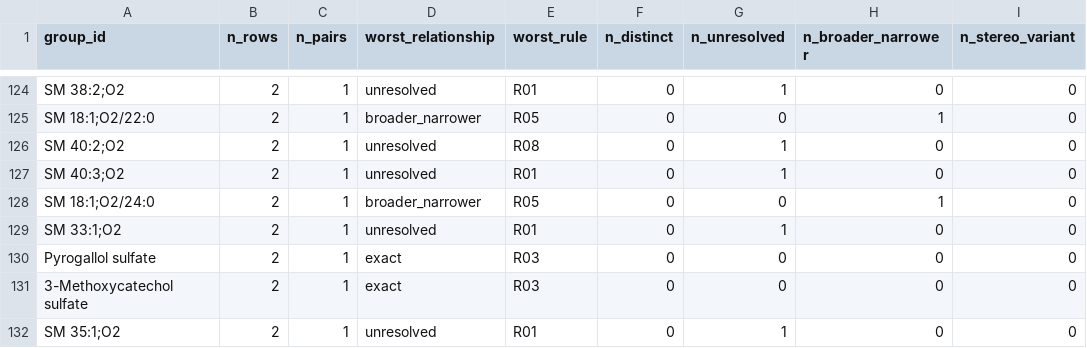
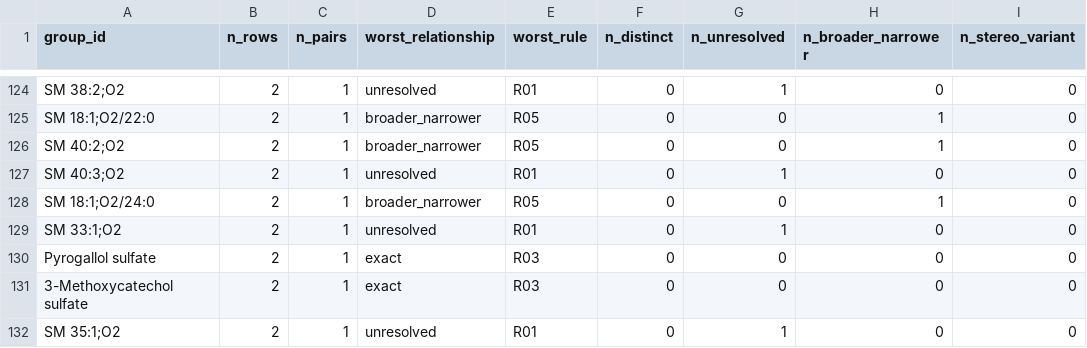
Before and after one commit to maghasemi/metMatchAudit, a CSV file: results/audit_v0.1/groups.csv, drawn as a sheet; only a part is shown, gaps mark what is left out; the diff names each change by its address in the sheet, - before the commit and + after, or states it on an @@ line.

```diff
--- a/results/audit_v0.1/groups.csv
+++ b/results/audit_v0.1/groups.csv
-D126 (worst_relationship): unresolved
+D126 (worst_relationship): broader_narrower
-E126 (worst_rule): R08
+E126 (worst_rule): R05
-G126 (n_unresolved): 1
+G126 (n_unresolved): 0
-H126 (n_broader_narrower): 0
+H126 (n_broader_narrower): 1
```
Also changed, not shown: notes/v02_proposal_review.csv, results/audit_v0.1/pairs.csv, 39 other files.
